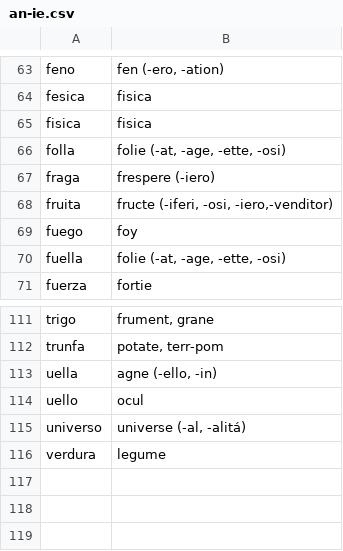
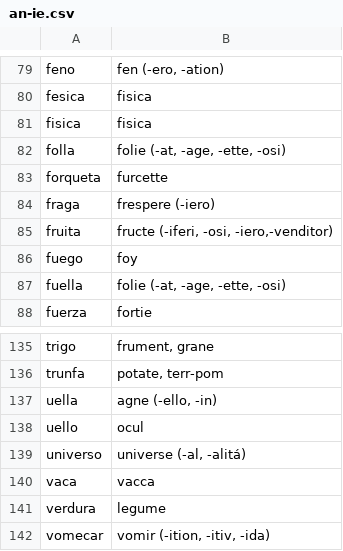
Before and after one commit to occidental-lang/dictionaries, a CSV file: data/an-ie.csv, drawn as a sheet; only a part is shown, gaps mark what is left out; the diff covers the shown part only.

```diff
--- a/data/an-ie.csv
+++ b/data/an-ie.csv
@@ -66,2 +82,3 @@ fisica,fisica
 folla,"folie (-at, -age, -ette, -osi)"
+forqueta,furcette
 fraga,"frespere (-iero)"
@@ -115,2 +139,4 @@ uello,ocul
 universo,"universe (-al, -alitá)"
+vaca,vacca
 verdura,legume
+vomecar,"vomir (-ition, -itiv, -ida)"
```
Also changed, not shown: 23 added rows elsewhere in this file.
